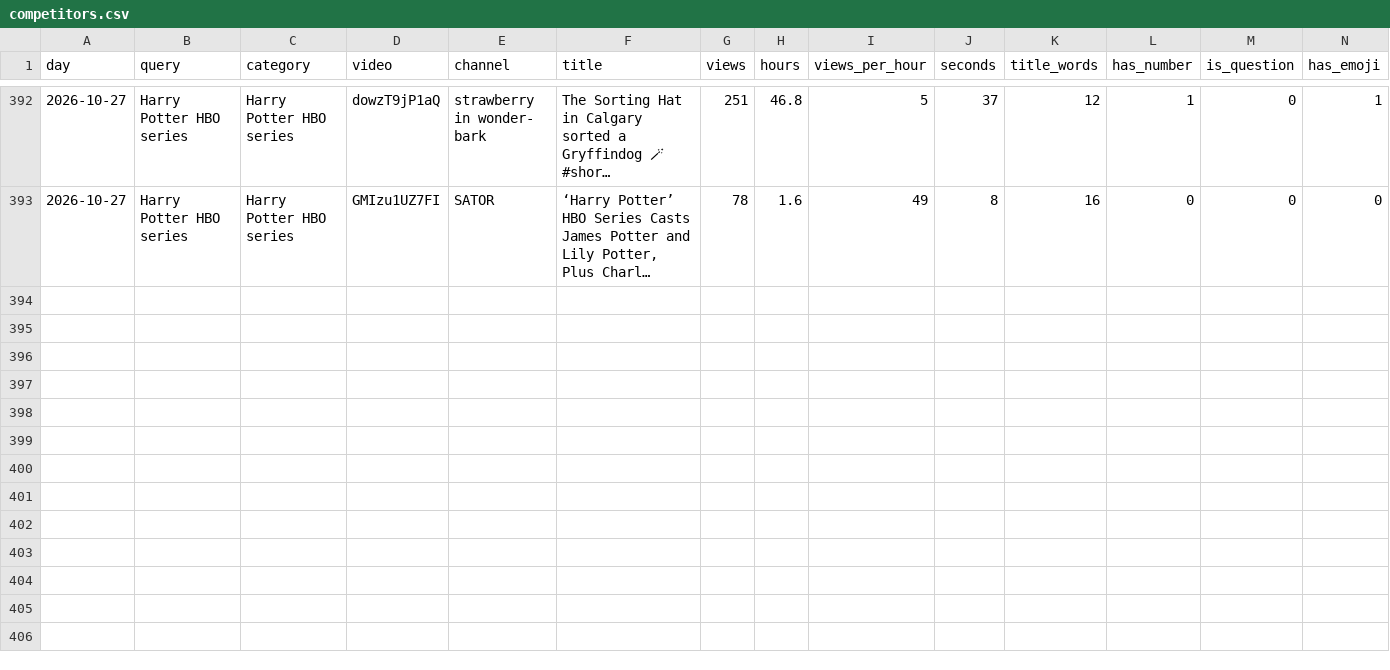
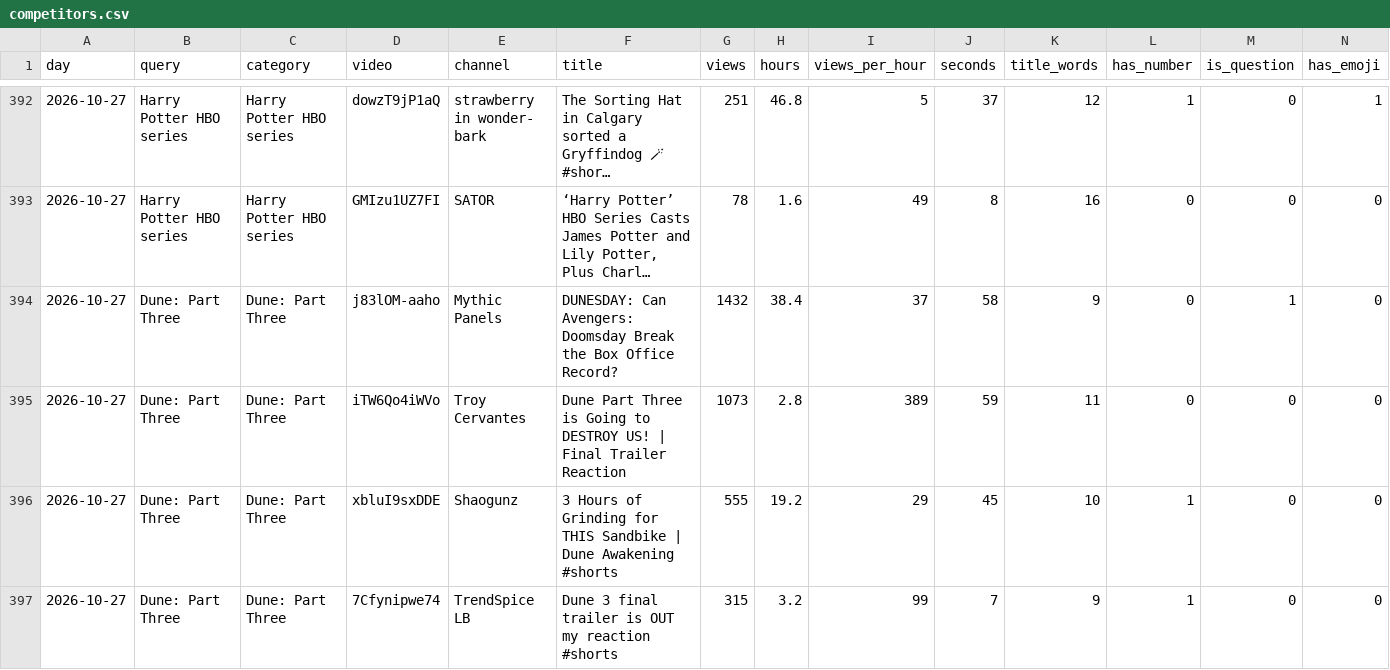
Before and after one commit to quickplay-studio/quickplay-autopilot, a CSV file: analytics/competitors.csv, drawn as a sheet; only a part is shown, gaps mark what is left out; long unchanged cells end in …; rows hold the shown columns only; the diff names each change by its address in the sheet, - before the commit and + after, or states it on an @@ line.

```diff
--- a/analytics/competitors.csv
+++ b/analytics/competitors.csv
+row 394: 2026-10-27 | Dune: Part Three | Dune: Part Three | j83lOM-aaho | Mythic Panels | DUNESDAY: Can Avengers: Doomsday Break the Box Office Record? | 1432 | 38.4 | 37 | 58 | 9 | 0 | 1 | 0
+row 395: 2026-10-27 | Dune: Part Three | Dune: Part Three | iTW6Qo4iWVo | Troy Cervantes | Dune Part Three is Going to DESTROY US! | Final Trailer Reaction | 1073 | 2.8 | 389 | 59 | 11 | 0 | 0 | 0
+row 396: 2026-10-27 | Dune: Part Three | Dune: Part Three | xbluI9sxDDE | Shaogunz | 3 Hours of Grinding for THIS Sandbike | Dune Awakening #shorts | 555 | 19.2 | 29 | 45 | 10 | 1 | 0 | 0
+row 397: 2026-10-27 | Dune: Part Three | Dune: Part Three | 7Cfynipwe74 | TrendSpice LB | Dune 3 final trailer is OUT my reaction #shorts | 315 | 3.2 | 99 | 7 | 9 | 1 | 0 | 0
```
Also changed, not shown: analytics/channel_drivers.csv, analytics/decisions.csv, 50 other files.
